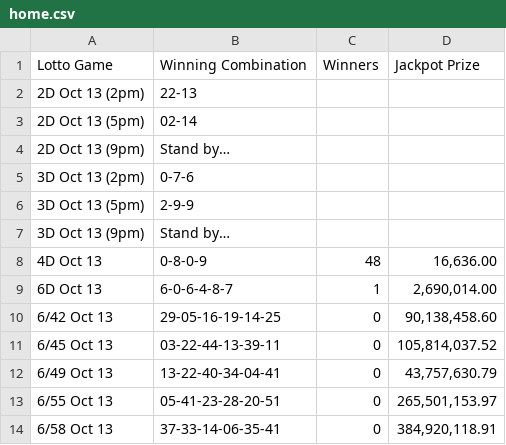
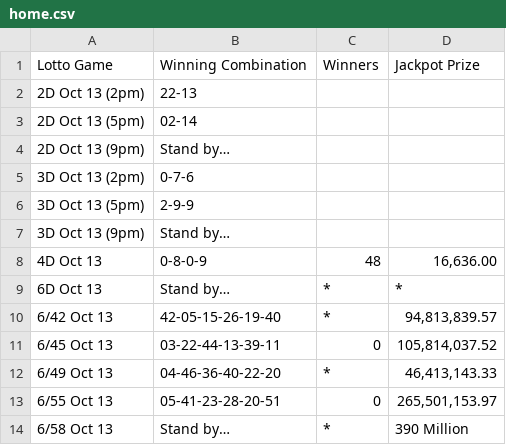
Before and after one commit to swertres/swertres.github.io, a CSV file: data/home.csv, drawn as a sheet.

```diff
--- a/data/home.csv
+++ b/data/home.csv
@@ -8,7 +8,7 @@ Lotto Game,Winning Combination,Winners,Jackpot Prize
 4D Oct 13,0-8-0-9,48,"16,636.00"
-6D Oct 13,6-0-6-4-8-7,1,"2,690,014.00"
-6/42 Oct 13,29-05-16-19-14-25,0,"90,138,458.60"
+6D Oct 13,Stand by…,*,*
+6/42 Oct 13,42-05-15-26-19-40,*,"94,813,839.57"
 6/45 Oct 13,03-22-44-13-39-11,0,"105,814,037.52"
-6/49 Oct 13,13-22-40-34-04-41,0,"43,757,630.79"
+6/49 Oct 13,04-46-36-40-22-20,*,"46,413,143.33"
 6/55 Oct 13,05-41-23-28-20-51,0,"265,501,153.97"
-6/58 Oct 13,37-33-14-06-35-41,0,"384,920,118.91"
+6/58 Oct 13,Stand by…,*,390 Million
```
Also changed, not shown: data/oct-13-2026.csv.
